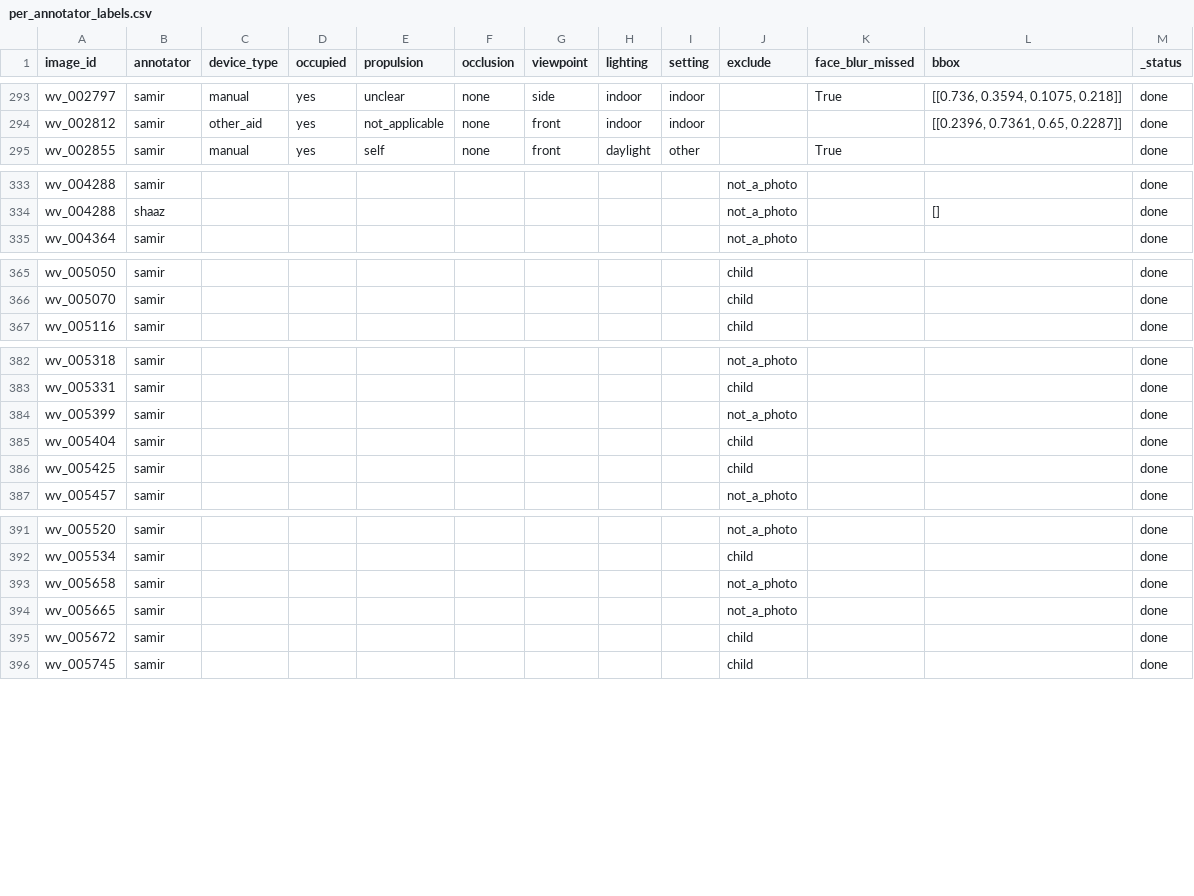
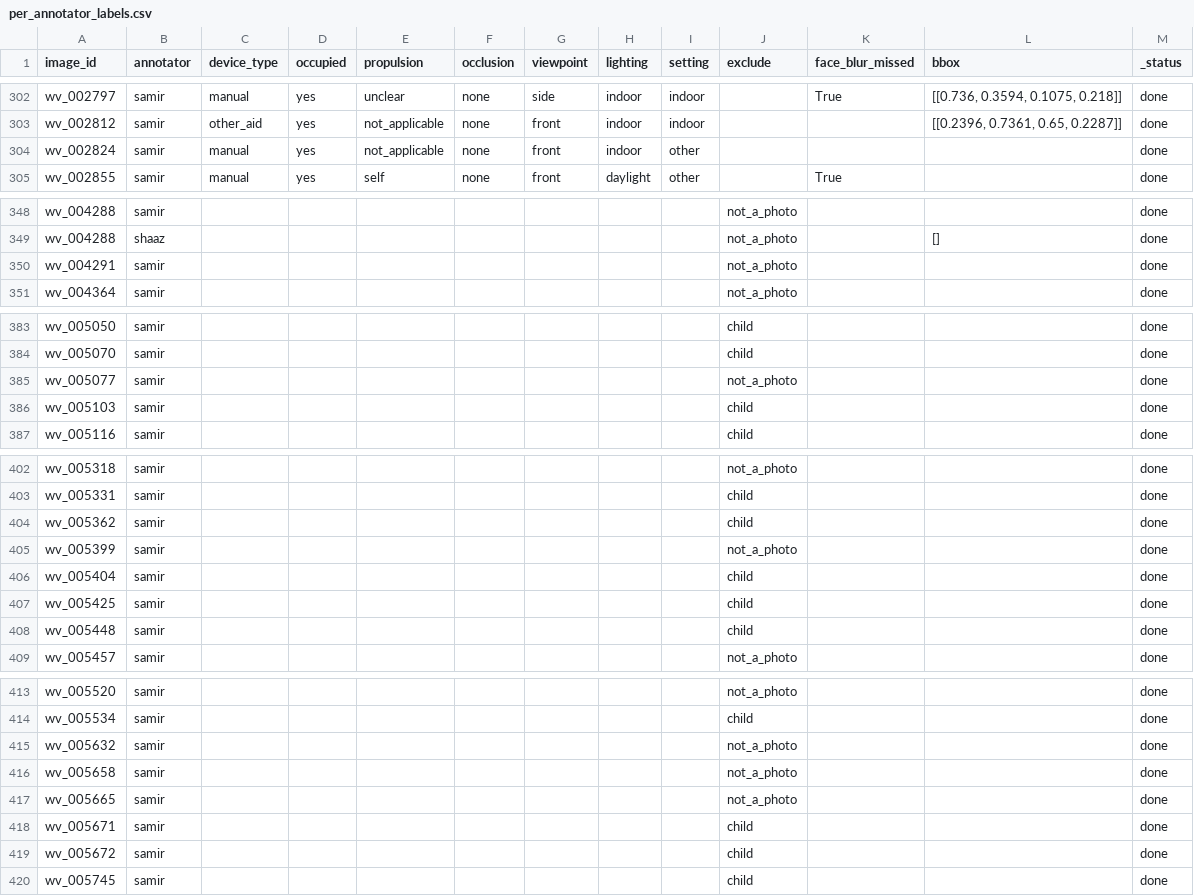
Before and after one commit to Mi3-Lab/MAID, a CSV file: derived/per_annotator_labels.csv, drawn as a sheet; only a part is shown, gaps mark what is left out; the diff covers the shown part only; the diff names each change by its address in the sheet, - before the commit and + after, or states it on an @@ line.

```diff
--- a/derived/per_annotator_labels.csv
+++ b/derived/per_annotator_labels.csv
+row 304: wv_002824 | samir | manual | yes | not_applicable | none | front | indoor | other |  |  |  | done
+row 350: wv_004291 | samir |  |  |  |  |  |  |  | not_a_photo |  |  | done
+row 385: wv_005077 | samir |  |  |  |  |  |  |  | not_a_photo |  |  | done
+row 386: wv_005103 | samir |  |  |  |  |  |  |  | child |  |  | done
+row 404: wv_005362 | samir |  |  |  |  |  |  |  | child |  |  | done
+row 408: wv_005448 | samir |  |  |  |  |  |  |  | child |  |  | done
+row 415: wv_005632 | samir |  |  |  |  |  |  |  | not_a_photo |  |  | done
+row 418: wv_005671 | samir |  |  |  |  |  |  |  | child |  |  | done
```
Also changed, not shown: 21 added rows elsewhere in this file, 6 other files.
